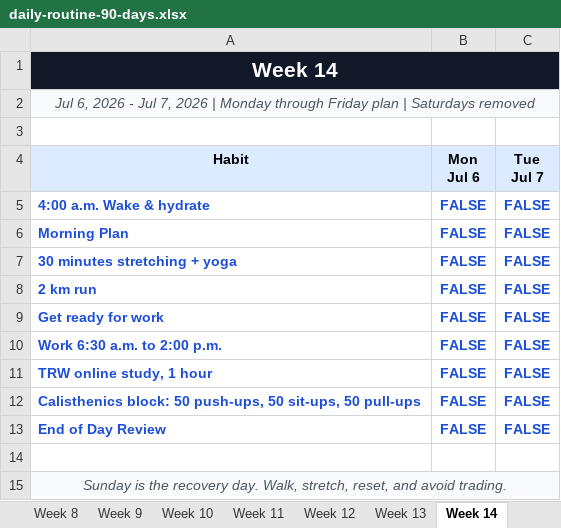
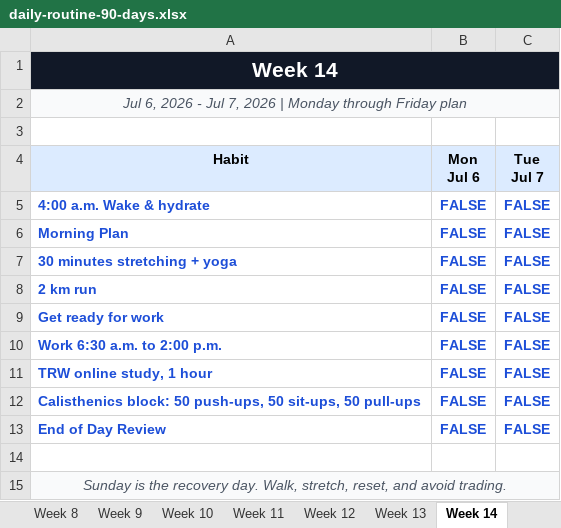
Before and after one commit to 65AR645ASAN/crypto-asaqx645, an Excel workbook: daily-routine-90-days.xlsx, sheet Week 14, drawn as a sheet; values as stored, in another font and other column widths than the file's, no borders; the diff names each change by its address in the sheet, - before the commit and + after, or states it on an @@ line.

```diff
--- a/daily-routine-90-days.xlsx (sheet Week 14)
+++ b/daily-routine-90-days.xlsx (sheet Week 14)
-A2 (Habit): …Friday plan | Saturdays removed
+A2 (Habit): …Friday plan
```
Also changed, not shown: sheet Week 1, sheet Week 3, sheet Week 4, sheet Week 5, sheet Week 6, sheet Week 7, 7 more sheets, 1 other file.
